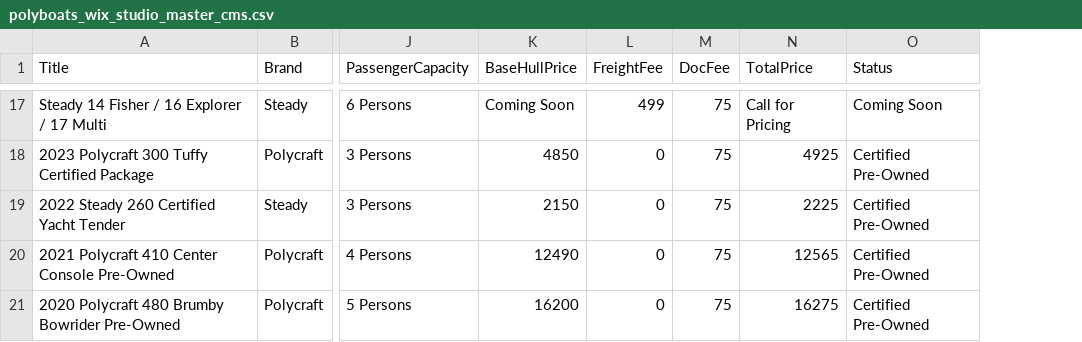
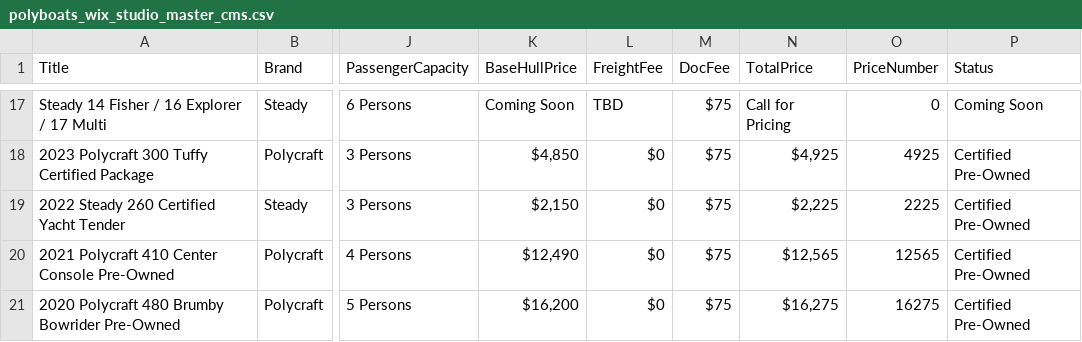
Before and after one commit to alvinmonir411/polyboats-site, a CSV file: public/polyboats_wix_studio_master_cms.csv, drawn as a sheet; only a part is shown, gaps mark what is left out; the diff covers the shown part only; the diff names each change by its address in the sheet, - before the commit and + after, or states it on an @@ line.

Commit message:
Include formatted dollar sign prices in master CSV for direct Wix Studio CMS binding

```diff
--- a/public/polyboats_wix_studio_master_cms.csv
+++ b/public/polyboats_wix_studio_master_cms.csv
+column O (PriceNumber), rows 17-21: 0 | 4925 | 2225 | 12565 | 16275
-L17 (FreightFee): 499
+L17 (FreightFee): TBD
-M17:M21 (DocFee): 75
+M17:M21 (DocFee): $75
-K18 (BaseHullPrice): 4850
+K18 (BaseHullPrice): $4,850
-L18:L21 (FreightFee): 0
+L18:L21 (FreightFee): $0
-N18 (TotalPrice): 4925
+N18 (TotalPrice): $4,925
-K19 (BaseHullPrice): 2150
+K19 (BaseHullPrice): $2,150
-N19 (TotalPrice): 2225
+N19 (TotalPrice): $2,225
-K20 (BaseHullPrice): 12490
+K20 (BaseHullPrice): $12,490
-N20 (TotalPrice): 12565
+N20 (TotalPrice): $12,565
-K21 (BaseHullPrice): 16200
+K21 (BaseHullPrice): $16,200
-N21 (TotalPrice): 16275
+N21 (TotalPrice): $16,275
```
Also changed, not shown: 54 edited cells elsewhere in this file.
